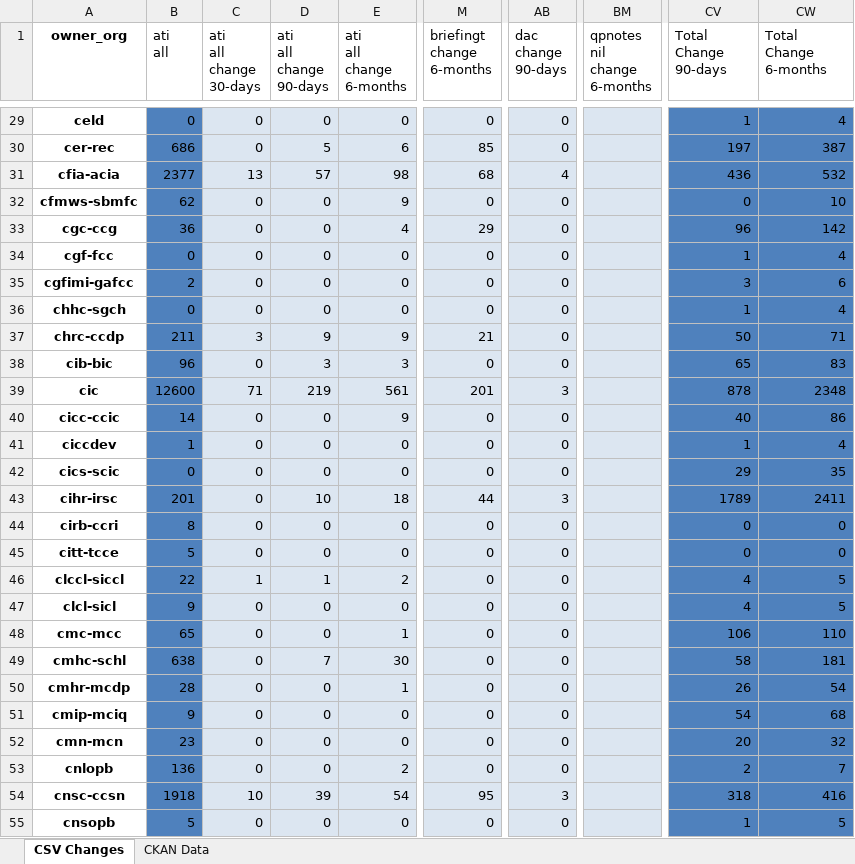
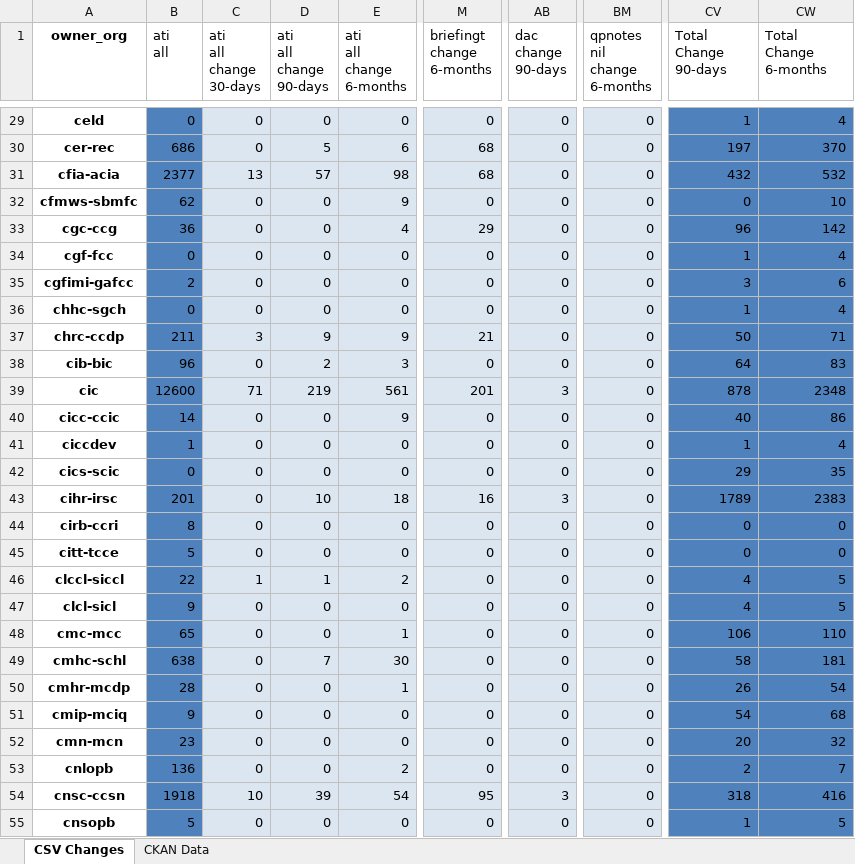
Before and after one commit to PatLittle/analytics-corporate-reporting, an Excel workbook: PD_CHANGES_RPT/PD_Activity.xlsx, sheet CSV Changes, drawn as a sheet; only a part is shown, gaps mark what is left out; values as stored, in another font and other column widths than the file's, no borders; the diff covers the shown part only; the diff names each change by its address in the sheet, - before the commit and + after, or states it on an @@ line.

```diff
--- a/PD_CHANGES_RPT/PD_Activity.xlsx (sheet CSV Changes)
+++ b/PD_CHANGES_RPT/PD_Activity.xlsx (sheet CSV Changes)
-BM29:BM55 (qpnotes nil change 6-months): (empty)
+BM29:BM55 (qpnotes nil change 6-months): 0
-M30 (briefingt change 6-months): 85
+M30 (briefingt change 6-months): 68
-CW30 (Total Change 6-months): 387
+CW30 (Total Change 6-months): 370
-AB31 (dac change 90-days): 4
+AB31 (dac change 90-days): 0
-CV31 (Total Change 90-days): 436
+CV31 (Total Change 90-days): 432
-D38 (ati all change 90-days): 3
+D38 (ati all change 90-days): 2
-CV38 (Total Change 90-days): 65
+CV38 (Total Change 90-days): 64
-M43 (briefingt change 6-months): 44
+M43 (briefingt change 6-months): 16
-CW43 (Total Change 6-months): 2411
+CW43 (Total Change 6-months): 2383
```
Also changed, not shown: 245 edited cells elsewhere in this sheet, 1 other file.
